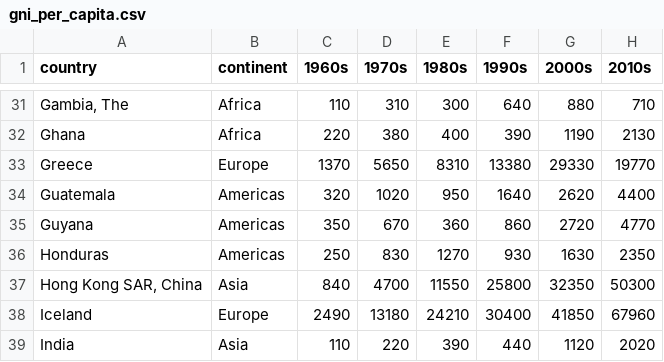
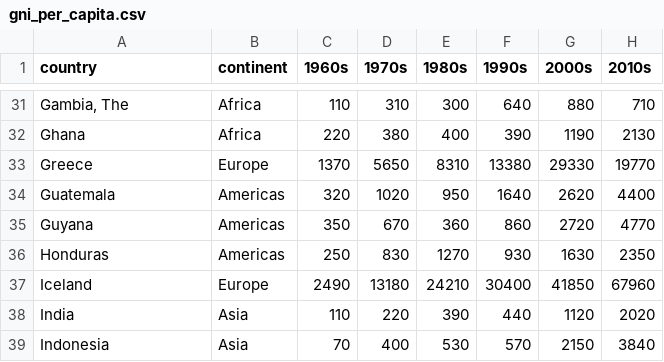
Before and after one commit to shambhavithakur/datasets, a CSV file: people-income-levels/gni_per_capita.csv, drawn as a sheet; only a part is shown, gaps mark what is left out; the shorter side is filled out with more unchanged rows.

```diff
--- a/people-income-levels/gni_per_capita.csv
+++ b/people-income-levels/gni_per_capita.csv
@@ -36,3 +36,2 @@ Guyana,Americas,350,670,360,860,2720,4770
 Honduras,Americas,250,830,1270,930,1630,2350
-"Hong Kong SAR, China",Asia,840,4700,11550,25800,32350,50300
 Iceland,Europe,2490,13180,24210,30400,41850,67960
```
Also changed, not shown: people-income-levels/life_expec_overall.csv, people-income-levels/life_income_pop_recent.csv.
